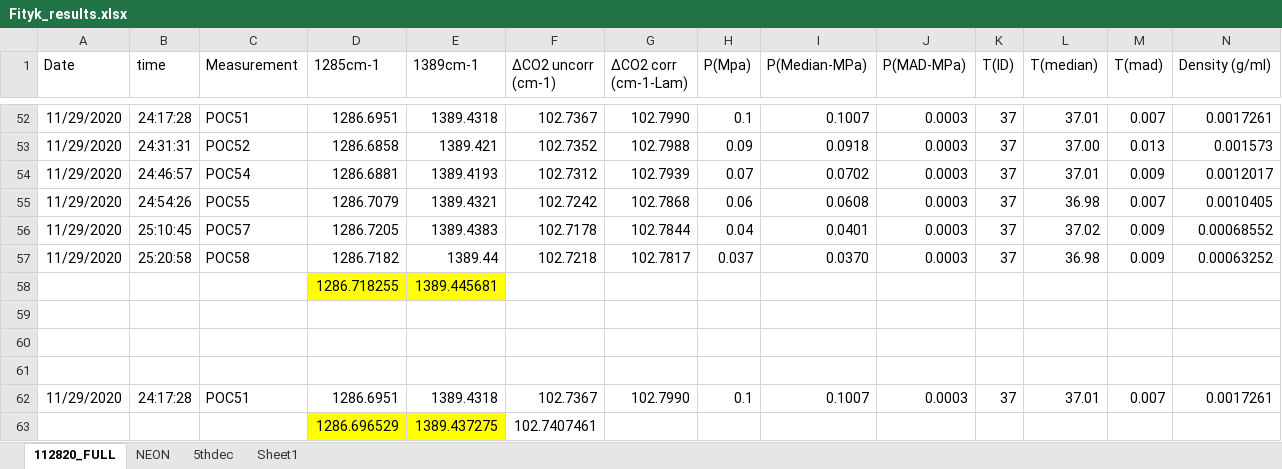
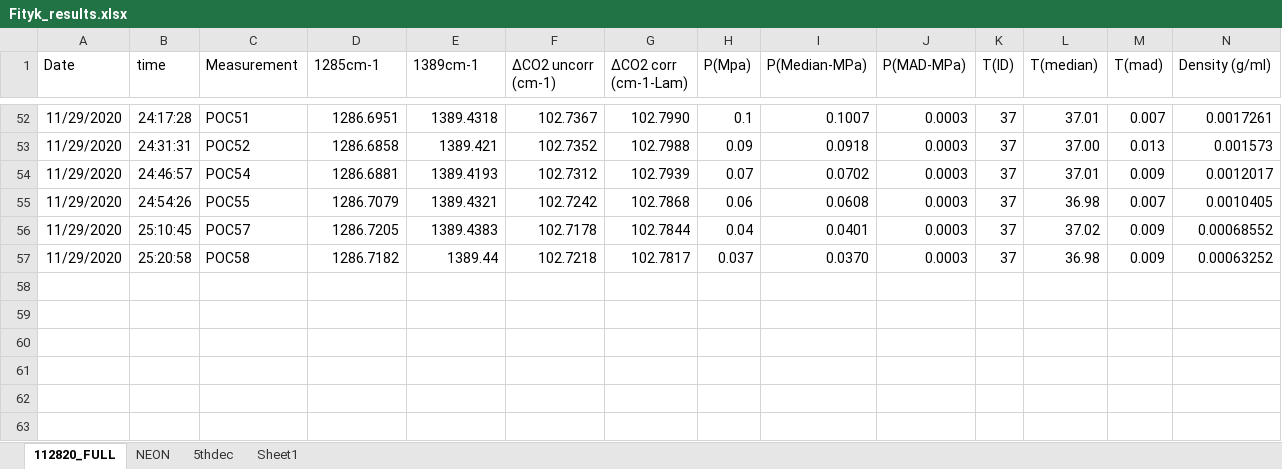
Before and after one commit to PennyWieser/DiadFit, an Excel workbook: docs/Examples/Example1a_Gas_Cell_Calibration/Fityk_results.xlsx, sheet 112820_FULL, drawn as a sheet; only a part is shown, gaps mark what is left out; values as stored, in another font and other column widths than the file's, no borders; rows hold the shown columns only; the diff names each change by its address in the sheet, - before the commit and + after, or states it on an @@ line.

```diff
--- a/docs/Examples/Example1a_Gas_Cell_Calibration/Fityk_results.xlsx (sheet 112820_FULL)
+++ b/docs/Examples/Example1a_Gas_Cell_Calibration/Fityk_results.xlsx (sheet 112820_FULL)
-row 58:  |  |  | 1286.718255 | 1389.445681
-row 59: (empty)
-row 60: (empty)
-row 61: (empty)
-row 62: 11/29/2020 | 24:17:28 | POC51 | 1286.6951 | 1389.4318 | 102.7367 | 102.7990 | 0.1 | 0.1007 | 0.0003 | 37 | 37.01 | 0.007 | 0.0017261
-row 63:  |  |  | 1286.696529 | 1389.437275 | 102.7407461
```
Also changed, not shown: docs/Examples/Example1a_Gas_Cell_Calibration/Calibration_fitting.xlsx, docs/Examples/Example1a_Gas_Cell_Calibration/Weak_Diads.xlsx, 41 other files.
